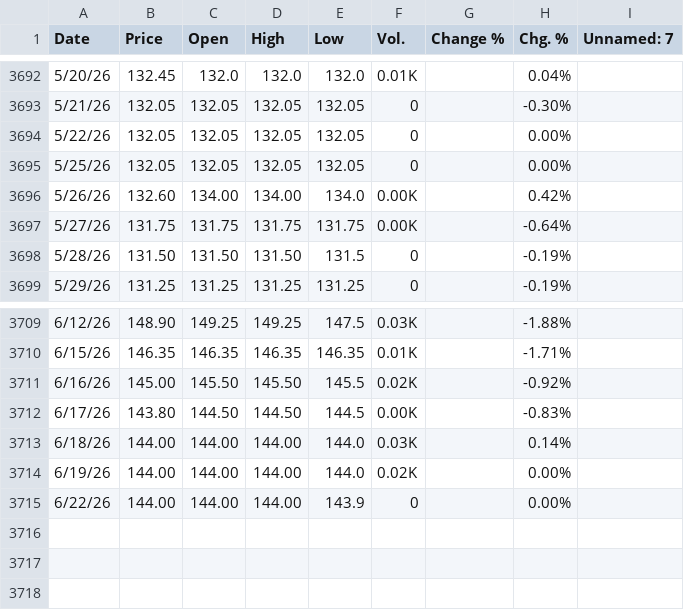
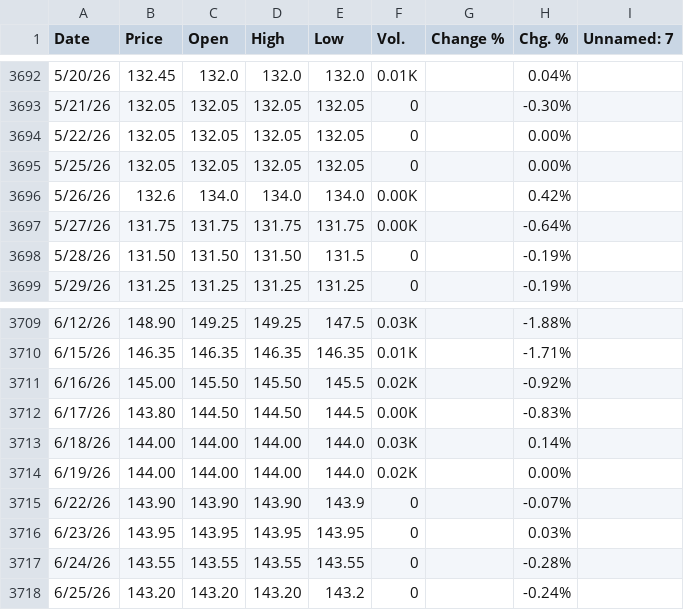
Before and after one commit to KangBaxxxo/indo-market-dashboard, a CSV file: data/raw/newcastle_coal.csv, drawn as a sheet; only a part is shown, gaps mark what is left out.

```diff
--- a/data/raw/newcastle_coal.csv
+++ b/data/raw/newcastle_coal.csv
@@ -3695,3 +3695,3 @@ Date,Price,Open,High,Low,Vol.,Change %,Chg. %,Unnamed: 7
 5/25/26,132.05,132.05,132.05,132.05,0,,0.00%,
-5/26/26,132.60,134.00,134.00,134.0,0.00K,,0.42%,
+5/26/26,132.6,134.0,134.0,134.0,0.00K,,0.42%,
 5/27/26,131.75,131.75,131.75,131.75,0.00K,,-0.64%,
@@ -3714,2 +3714,5 @@ Date,Price,Open,High,Low,Vol.,Change %,Chg. %,Unnamed: 7
 6/19/26,144.00,144.00,144.00,144.0,0.02K,,0.00%,
-6/22/26,144.00,144.00,144.00,143.9,0,,0.00%,
+6/22/26,143.90,143.90,143.90,143.9,0,,-0.07%,
+6/23/26,143.95,143.95,143.95,143.95,0,,0.03%,
+6/24/26,143.55,143.55,143.55,143.55,0,,-0.28%,
+6/25/26,143.20,143.20,143.20,143.2,0,,-0.24%,
```
Also changed, not shown: data/processed/gold_hrta_confidence_signal.csv, data/processed/latest_driver_signals.csv, 2 other files.
